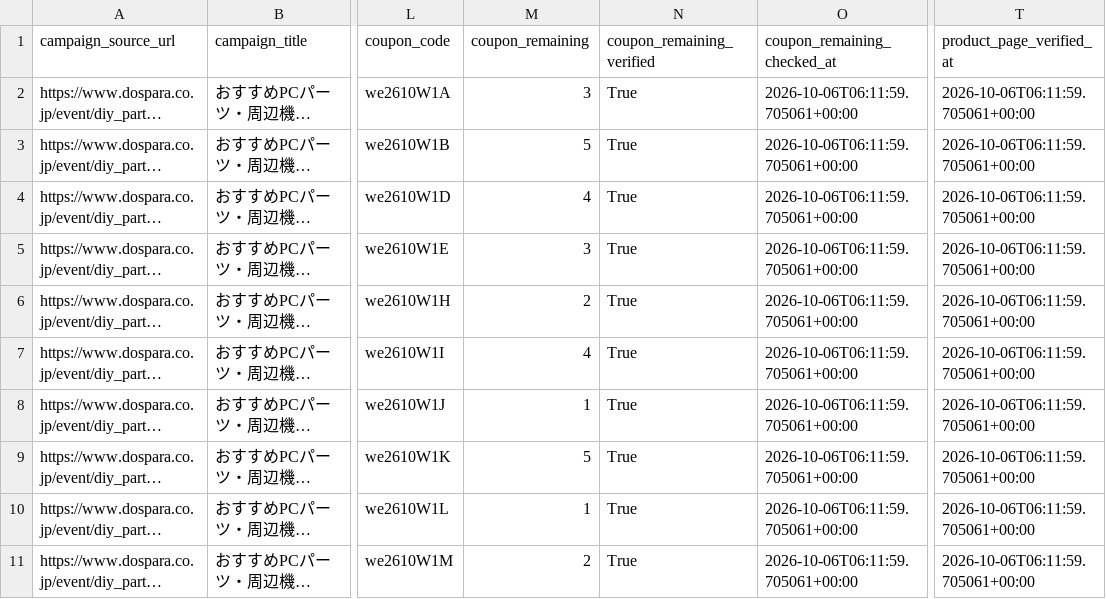
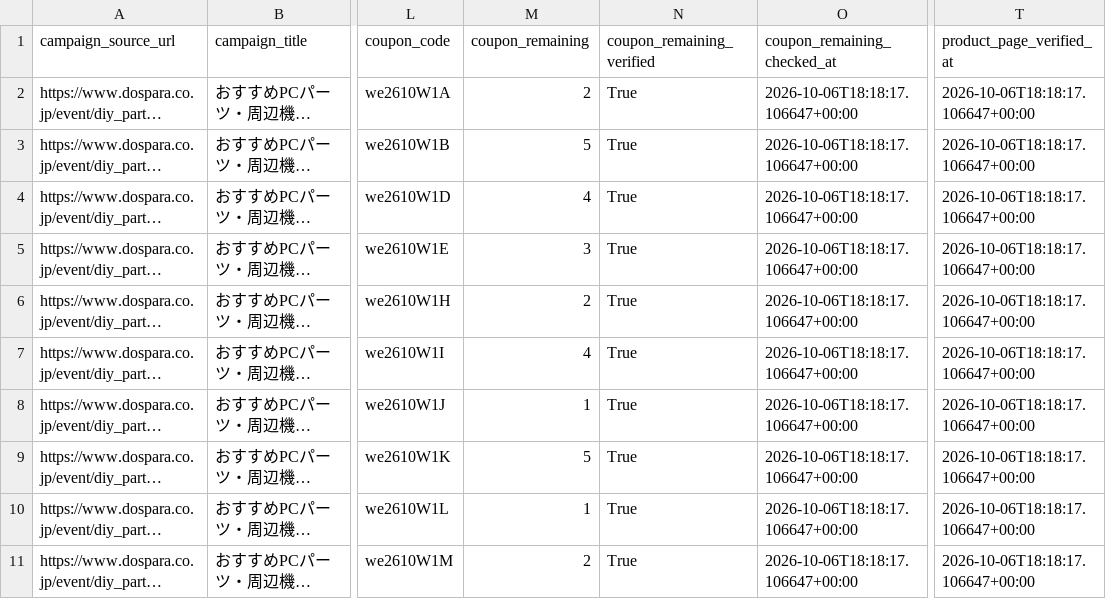
Before and after one commit to chijimi33/Dospara-coupon-price-tool, a CSV file: public/dospara_coupons.csv, drawn as a sheet; only a part is shown, gaps mark what is left out; long unchanged cells end in …; the diff covers the shown part only; the diff names each change by its address in the sheet, - before the commit and + after, or states it on an @@ line.

```diff
--- a/public/dospara_coupons.csv
+++ b/public/dospara_coupons.csv
-M2 (coupon_remaining): 3
+M2 (coupon_remaining): 2
-O2:O11 (coupon_remaining_checked_at): 2026-10-06T06:11:59.705061+00:00
+O2:O11 (coupon_remaining_checked_at): 2026-10-06T18:18:17.106647+00:00
-T2:T11 (product_page_verified_at): 2026-10-06T06:11:59.705061+00:00
+T2:T11 (product_page_verified_at): 2026-10-06T18:18:17.106647+00:00
```
Also changed, not shown: 1 removed row and 21 edited cells elsewhere in this file, 2 other files.
